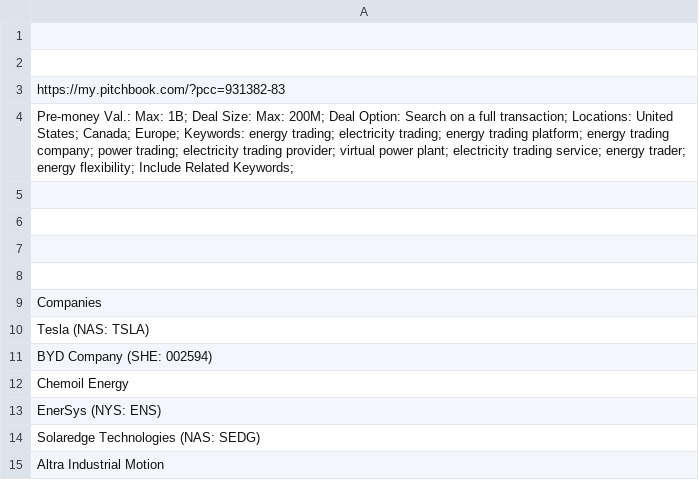
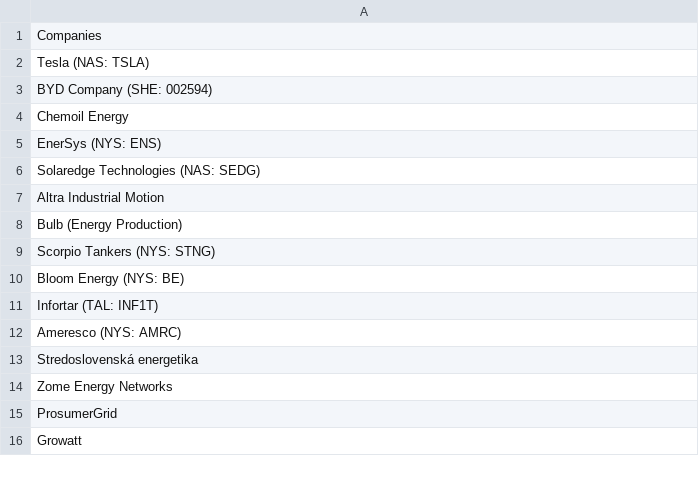
Before and after one commit to bpVC/StartupList1, a CSV file: PitchBook_Search_Result_Columns_2024_01_02_20_21_19.csv, drawn as a sheet; only a part is shown; the shorter side is filled out with more unchanged rows; the diff names each change by its address in the sheet, - before the commit and + after, or states it on an @@ line.

Commit message:
Update PitchBook_Search_Result_Columns_2024_01_02_20_21_19.csv

```diff
--- a/PitchBook_Search_Result_Columns_2024_01_02_20_21_19.csv
+++ b/PitchBook_Search_Result_Columns_2024_01_02_20_21_19.csv
-row 1: (empty)
-row 2: (empty)
-row 3: https://my.pitchbook.com/?pcc=931382-83
-row 4: Pre-money Val.: Max: 1B; Deal Size: Max: 200M; Deal Option: Search on a full transaction; Locations: United States; Canada; Europe; Keywords: energy trading; electricity trading; energy trading platform; energy trading company; power trading; electricity trading provider; virtual power plant; electricity trading service; energy trader; energy flexibility; Include Related Keywords;
-row 5: (empty)
-row 6: (empty)
-row 7: (empty)
-row 8: (empty)
```
